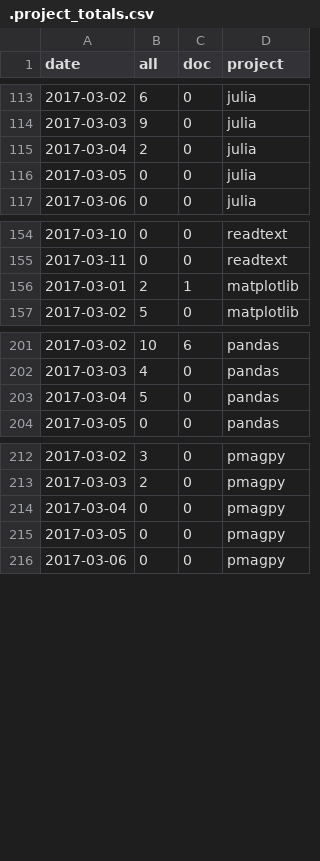
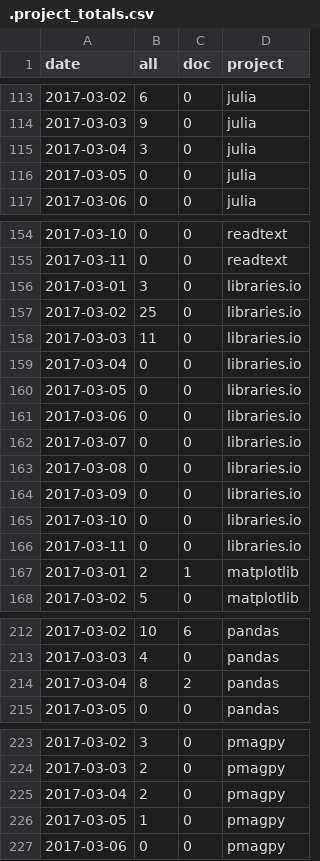
Before and after one commit to docathon/docathon, a CSV file: src/watchtower/.project_totals.csv, drawn as a sheet; only a part is shown, gaps mark what is left out; the diff covers the shown part only.

```diff
--- a/src/watchtower/.project_totals.csv
+++ b/src/watchtower/.project_totals.csv
@@ -114,3 +114,3 @@ date,all,doc,project
 2017-03-03,9,0,julia
-2017-03-04,2,0,julia
+2017-03-04,3,0,julia
 2017-03-05,0,0,julia
@@ -155,2 +155,13 @@ date,all,doc,project
 2017-03-11,0,0,readtext
+2017-03-01,3,0,libraries.io
+2017-03-02,25,0,libraries.io
+2017-03-03,11,0,libraries.io
+2017-03-04,0,0,libraries.io
+2017-03-05,0,0,libraries.io
+2017-03-06,0,0,libraries.io
+2017-03-07,0,0,libraries.io
+2017-03-08,0,0,libraries.io
+2017-03-09,0,0,libraries.io
+2017-03-10,0,0,libraries.io
+2017-03-11,0,0,libraries.io
 2017-03-01,2,1,matplotlib
@@ -202,3 +213,3 @@ date,all,doc,project
 2017-03-03,4,0,pandas
-2017-03-04,5,0,pandas
+2017-03-04,8,2,pandas
 2017-03-05,0,0,pandas
@@ -213,4 +224,4 @@ date,all,doc,project
 2017-03-03,2,0,pmagpy
-2017-03-04,0,0,pmagpy
-2017-03-05,0,0,pmagpy
+2017-03-04,2,0,pmagpy
+2017-03-05,1,0,pmagpy
 2017-03-06,0,0,pmagpy
```
Also changed, not shown: 1 edited cell elsewhere in this file, src/watchtower/.project_info.csv, src/watchtower/.user_totals.csv, 2 other files.
